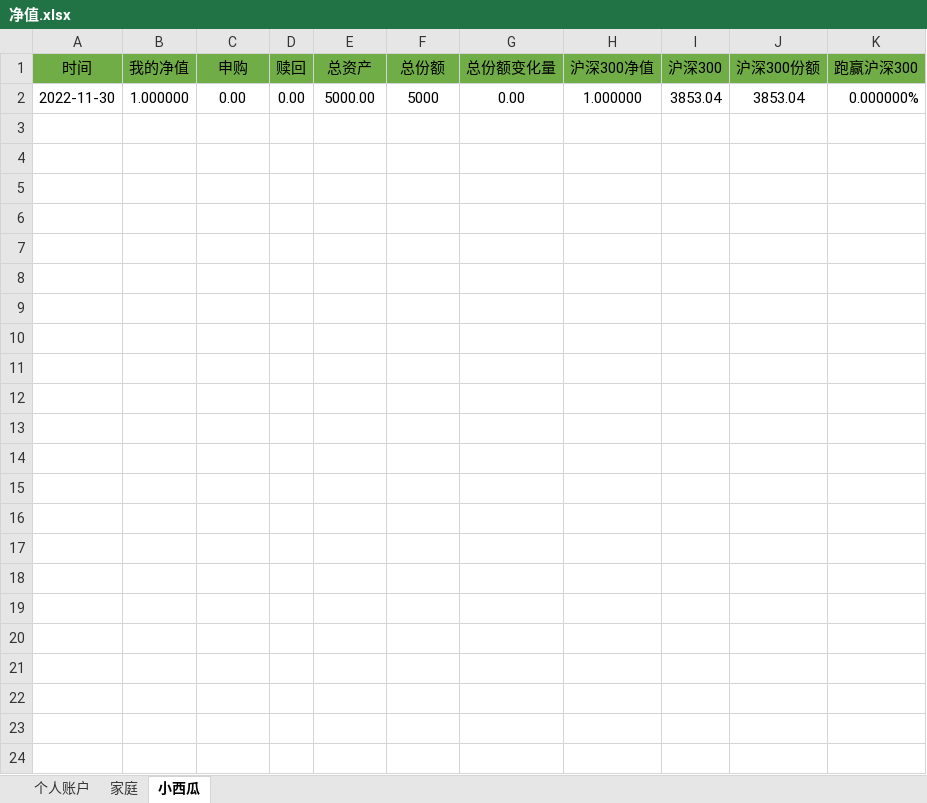
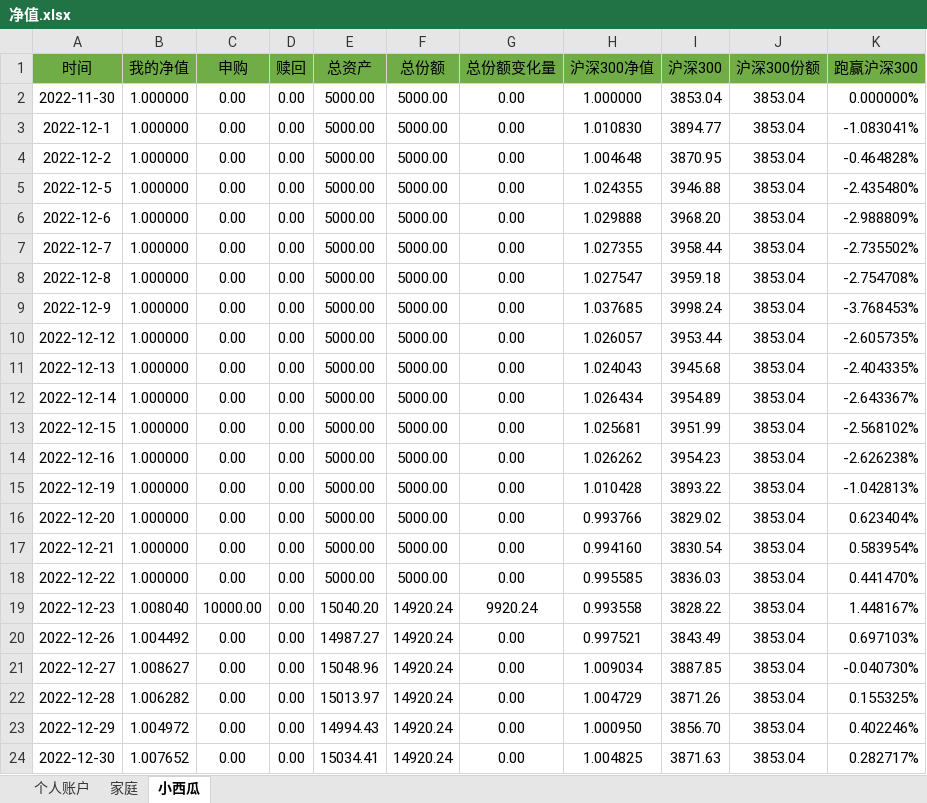
Before and after one commit to hinsshumFamilyFinances/balanceSheet, an Excel workbook: 净值.xlsx, sheet 小西瓜, drawn as a sheet; values as stored, in another font and other column widths than the file's, no borders; charts and pictures not drawn; the diff names each change by its address in the sheet, - before the commit and + after, or states it on an @@ line.

```diff
--- a/净值.xlsx (sheet 小西瓜)
+++ b/净值.xlsx (sheet 小西瓜)
-F2 (总份额): 5000
+F2 (总份额): 5000.00
+row 3: 2022-12-1 | 1.000000 | 0.00 | 0.00 | 5000.00 | 5000.00 | 0.00 | 1.010830 | 3894.77 | 3853.04 | -1.083041%
+row 4: 2022-12-2 | 1.000000 | 0.00 | 0.00 | 5000.00 | 5000.00 | 0.00 | 1.004648 | 3870.95 | 3853.04 | -0.464828%
+row 5: 2022-12-5 | 1.000000 | 0.00 | 0.00 | 5000.00 | 5000.00 | 0.00 | 1.024355 | 3946.88 | 3853.04 | -2.435480%
+row 6: 2022-12-6 | 1.000000 | 0.00 | 0.00 | 5000.00 | 5000.00 | 0.00 | 1.029888 | 3968.20 | 3853.04 | -2.988809%
+row 7: 2022-12-7 | 1.000000 | 0.00 | 0.00 | 5000.00 | 5000.00 | 0.00 | 1.027355 | 3958.44 | 3853.04 | -2.735502%
+row 8: 2022-12-8 | 1.000000 | 0.00 | 0.00 | 5000.00 | 5000.00 | 0.00 | 1.027547 | 3959.18 | 3853.04 | -2.754708%
+row 9: 2022-12-9 | 1.000000 | 0.00 | 0.00 | 5000.00 | 5000.00 | 0.00 | 1.037685 | 3998.24 | 3853.04 | -3.768453%
+row 10: 2022-12-12 | 1.000000 | 0.00 | 0.00 | 5000.00 | 5000.00 | 0.00 | 1.026057 | 3953.44 | 3853.04 | -2.605735%
+row 11: 2022-12-13 | 1.000000 | 0.00 | 0.00 | 5000.00 | 5000.00 | 0.00 | 1.024043 | 3945.68 | 3853.04 | -2.404335%
+row 12: 2022-12-14 | 1.000000 | 0.00 | 0.00 | 5000.00 | 5000.00 | 0.00 | 1.026434 | 3954.89 | 3853.04 | -2.643367%
+row 13: 2022-12-15 | 1.000000 | 0.00 | 0.00 | 5000.00 | 5000.00 | 0.00 | 1.025681 | 3951.99 | 3853.04 | -2.568102%
+row 14: 2022-12-16 | 1.000000 | 0.00 | 0.00 | 5000.00 | 5000.00 | 0.00 | 1.026262 | 3954.23 | 3853.04 | -2.626238%
+row 15: 2022-12-19 | 1.000000 | 0.00 | 0.00 | 5000.00 | 5000.00 | 0.00 | 1.010428 | 3893.22 | 3853.04 | -1.042813%
+row 16: 2022-12-20 | 1.000000 | 0.00 | 0.00 | 5000.00 | 5000.00 | 0.00 | 0.993766 | 3829.02 | 3853.04 | 0.623404%
+row 17: 2022-12-21 | 1.000000 | 0.00 | 0.00 | 5000.00 | 5000.00 | 0.00 | 0.994160 | 3830.54 | 3853.04 | 0.583954%
+row 18: 2022-12-22 | 1.000000 | 0.00 | 0.00 | 5000.00 | 5000.00 | 0.00 | 0.995585 | 3836.03 | 3853.04 | 0.441470%
+row 19: 2022-12-23 | 1.008040 | 10000.00 | 0.00 | 15040.20 | 14920.24 | 9920.24 | 0.993558 | 3828.22 | 3853.04 | 1.448167%
+row 20: 2022-12-26 | 1.004492 | 0.00 | 0.00 | 14987.27 | 14920.24 | 0.00 | 0.997521 | 3843.49 | 3853.04 | 0.697103%
+row 21: 2022-12-27 | 1.008627 | 0.00 | 0.00 | 15048.96 | 14920.24 | 0.00 | 1.009034 | 3887.85 | 3853.04 | -0.040730%
+row 22: 2022-12-28 | 1.006282 | 0.00 | 0.00 | 15013.97 | 14920.24 | 0.00 | 1.004729 | 3871.26 | 3853.04 | 0.155325%
+row 23: 2022-12-29 | 1.004972 | 0.00 | 0.00 | 14994.43 | 14920.24 | 0.00 | 1.000950 | 3856.70 | 3853.04 | 0.402246%
+row 24: 2022-12-30 | 1.007652 | 0.00 | 0.00 | 15034.41 | 14920.24 | 0.00 | 1.004825 | 3871.63 | 3853.04 | 0.282717%
```
Also changed, not shown: sheet 个人账户, sheet 家庭, charts or pictures, 汽车收入与开支记录.xlsx, 账户明细.xlsx, 1 other file.
